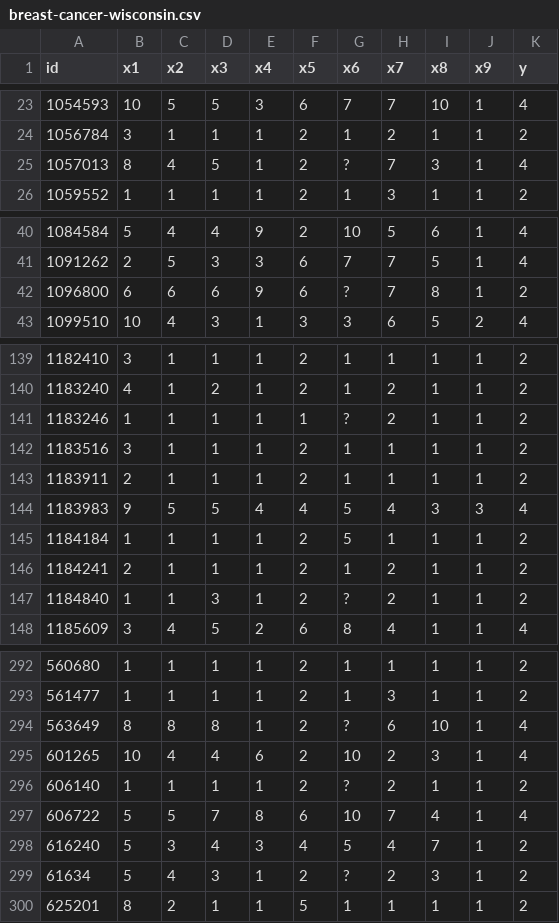
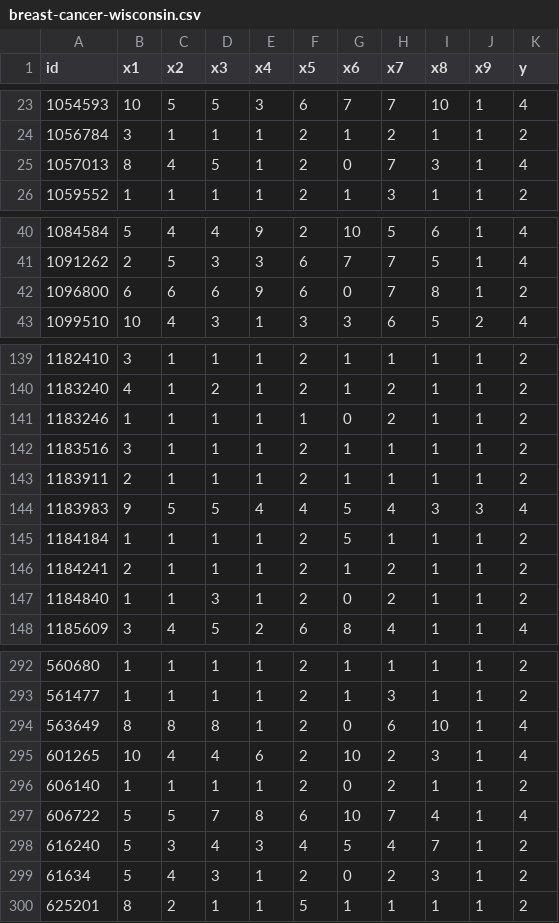
Before and after one commit to primihub/primihub, a CSV file: data/breast-cancer-wisconsin.csv, drawn as a sheet; only a part is shown, gaps mark what is left out; the diff covers the shown part only.

```diff
--- a/data/breast-cancer-wisconsin.csv
+++ b/data/breast-cancer-wisconsin.csv
@@ -24,3 +24,3 @@ id,x1,x2,x3,x4,x5,x6,x7,x8,x9,y
 1056784,3,1,1,1,2,1,2,1,1,2
-1057013,8,4,5,1,2,?,7,3,1,4
+1057013,8,4,5,1,2,0,7,3,1,4
 1059552,1,1,1,1,2,1,3,1,1,2
@@ -41,3 +41,3 @@ id,x1,x2,x3,x4,x5,x6,x7,x8,x9,y
 1091262,2,5,3,3,6,7,7,5,1,4
-1096800,6,6,6,9,6,?,7,8,1,2
+1096800,6,6,6,9,6,0,7,8,1,2
 1099510,10,4,3,1,3,3,6,5,2,4
@@ -140,3 +140,3 @@ id,x1,x2,x3,x4,x5,x6,x7,x8,x9,y
 1183240,4,1,2,1,2,1,2,1,1,2
-1183246,1,1,1,1,1,?,2,1,1,2
+1183246,1,1,1,1,1,0,2,1,1,2
 1183516,3,1,1,1,2,1,1,1,1,2
@@ -146,3 +146,3 @@ id,x1,x2,x3,x4,x5,x6,x7,x8,x9,y
 1184241,2,1,1,1,2,1,2,1,1,2
-1184840,1,1,3,1,2,?,2,1,1,2
+1184840,1,1,3,1,2,0,2,1,1,2
 1185609,3,4,5,2,6,8,4,1,1,4
@@ -293,8 +293,8 @@ id,x1,x2,x3,x4,x5,x6,x7,x8,x9,y
 561477,1,1,1,1,2,1,3,1,1,2
-563649,8,8,8,1,2,?,6,10,1,4
+563649,8,8,8,1,2,0,6,10,1,4
 601265,10,4,4,6,2,10,2,3,1,4
-606140,1,1,1,1,2,?,2,1,1,2
+606140,1,1,1,1,2,0,2,1,1,2
 606722,5,5,7,8,6,10,7,4,1,4
 616240,5,3,4,3,4,5,4,7,1,2
-61634,5,4,3,1,2,?,2,3,1,2
+61634,5,4,3,1,2,0,2,3,1,2
 625201,8,2,1,1,5,1,1,1,1,2
```
Also changed, not shown: 9 edited cells elsewhere in this file, 1 other file.
